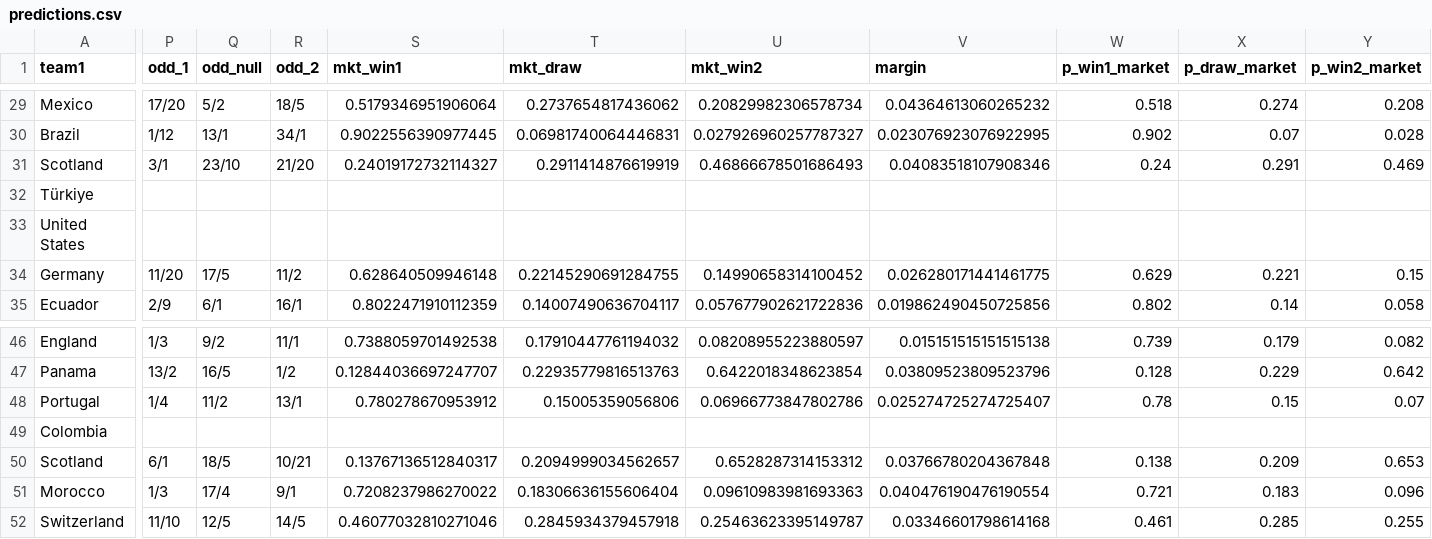
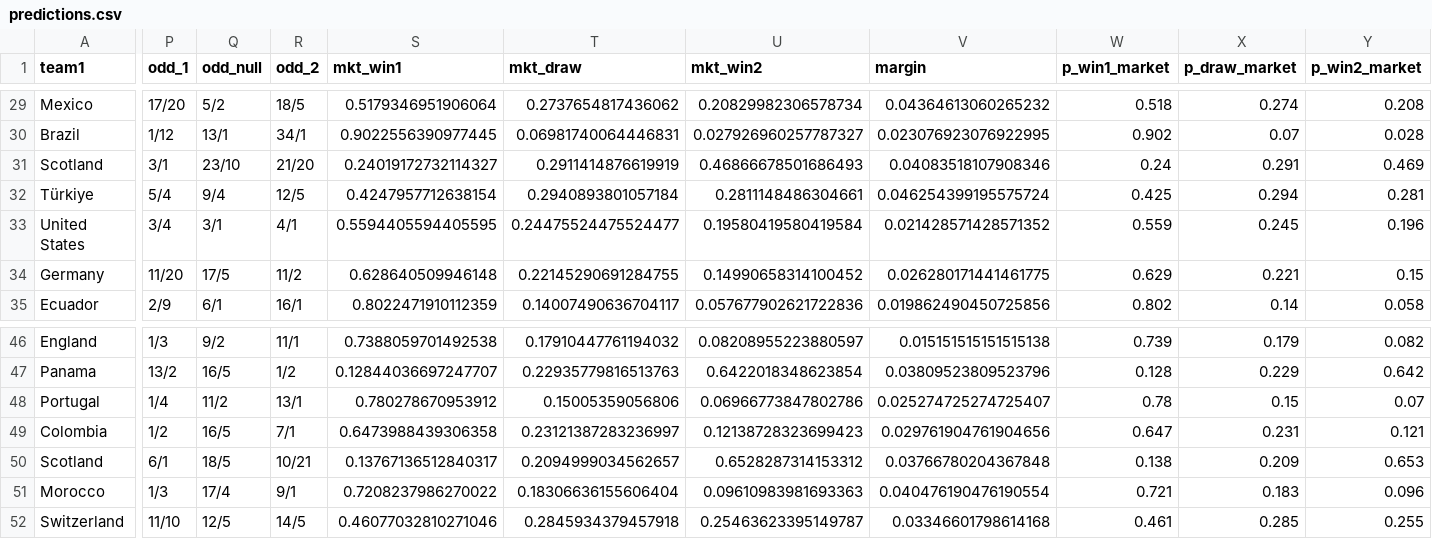
Before and after one commit to cdugeai/world-cup-predictions, a CSV file: data/out/predictions.csv, drawn as a sheet; only a part is shown, gaps mark what is left out; the diff covers the shown part only; the diff names each change by its address in the sheet, - before the commit and + after, or states it on an @@ line.

```diff
--- a/data/out/predictions.csv
+++ b/data/out/predictions.csv
-P32 (odd_1): (empty)
+P32 (odd_1): 5/4
-Q32 (odd_null): (empty)
+Q32 (odd_null): 9/4
-R32 (odd_2): (empty)
+R32 (odd_2): 12/5
-S32 (mkt_win1): (empty)
+S32 (mkt_win1): 0.4247957712638154
-T32 (mkt_draw): (empty)
+T32 (mkt_draw): 0.2940893801057184
-U32 (mkt_win2): (empty)
+U32 (mkt_win2): 0.2811148486304661
-V32 (margin): (empty)
+V32 (margin): 0.046254399195575724
-W32 (p_win1_market): (empty)
+W32 (p_win1_market): 0.425
-X32 (p_draw_market): (empty)
+X32 (p_draw_market): 0.294
-Y32 (p_win2_market): (empty)
+Y32 (p_win2_market): 0.281
-P33 (odd_1): (empty)
+P33 (odd_1): 3/4
-Q33 (odd_null): (empty)
+Q33 (odd_null): 3/1
-R33 (odd_2): (empty)
+R33 (odd_2): 4/1
-S33 (mkt_win1): (empty)
+S33 (mkt_win1): 0.5594405594405595
-T33 (mkt_draw): (empty)
+T33 (mkt_draw): 0.24475524475524477
-U33 (mkt_win2): (empty)
+U33 (mkt_win2): 0.19580419580419584
-V33 (margin): (empty)
+V33 (margin): 0.021428571428571352
-W33 (p_win1_market): (empty)
+W33 (p_win1_market): 0.559
-X33 (p_draw_market): (empty)
+X33 (p_draw_market): 0.245
-Y33 (p_win2_market): (empty)
+Y33 (p_win2_market): 0.196
-P49 (odd_1): (empty)
+P49 (odd_1): 1/2
-Q49 (odd_null): (empty)
+Q49 (odd_null): 16/5
-R49 (odd_2): (empty)
+R49 (odd_2): 7/1
-S49 (mkt_win1): (empty)
+S49 (mkt_win1): 0.6473988439306358
-T49 (mkt_draw): (empty)
+T49 (mkt_draw): 0.23121387283236997
-U49 (mkt_win2): (empty)
+U49 (mkt_win2): 0.12138728323699423
-V49 (margin): (empty)
+V49 (margin): 0.029761904761904656
-W49 (p_win1_market): (empty)
+W49 (p_win1_market): 0.647
-X49 (p_draw_market): (empty)
+X49 (p_draw_market): 0.231
-Y49 (p_win2_market): (empty)
+Y49 (p_win2_market): 0.121
```
Also changed, not shown: 104 edited cells elsewhere in this file, 2 other files.
